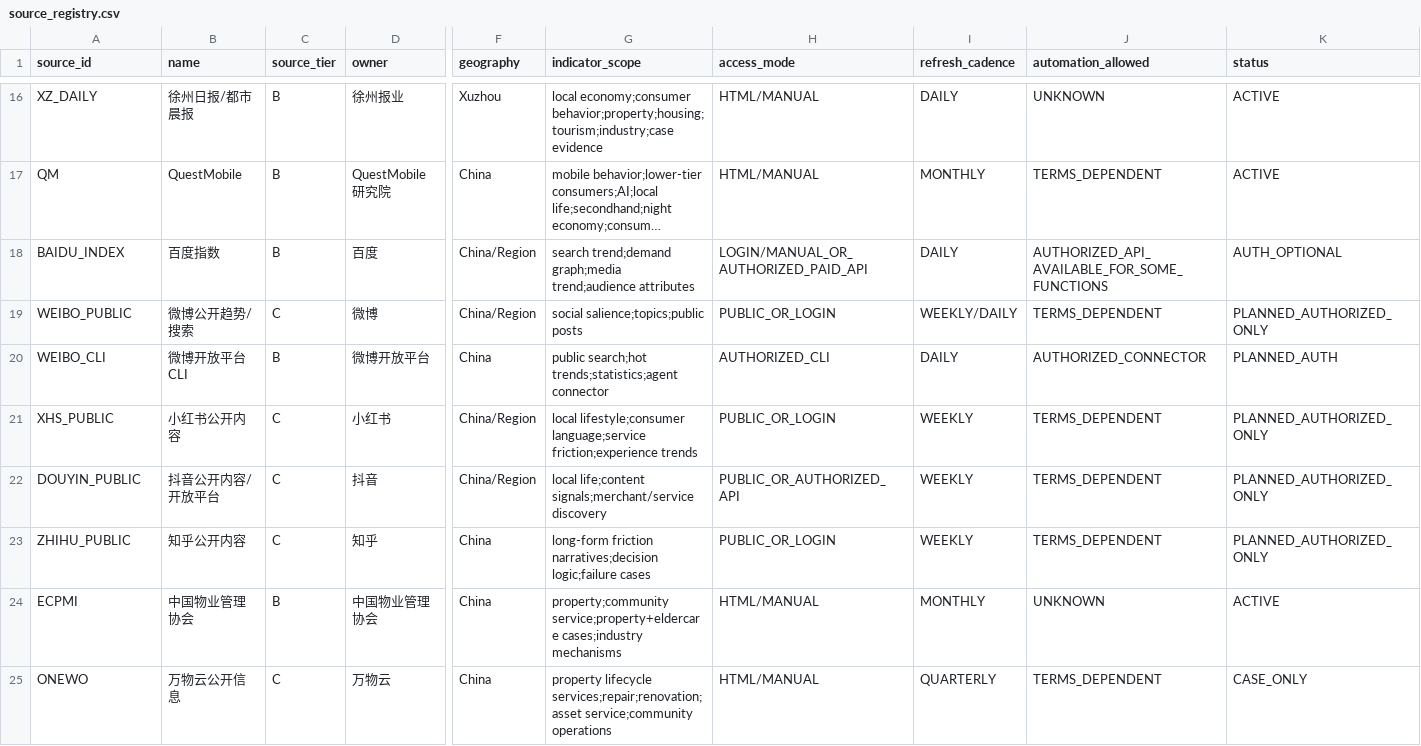
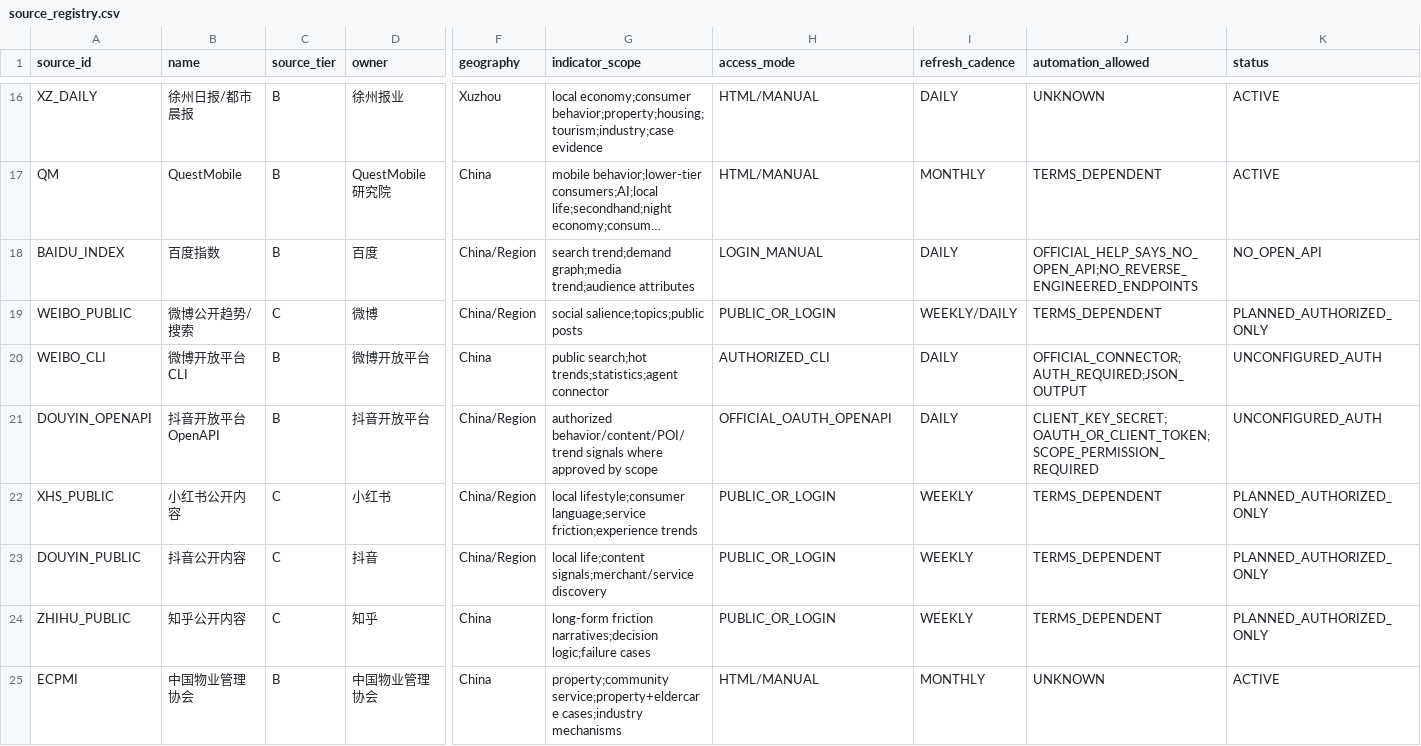
Before and after one commit to wanggenAi/opportunity-routing-engine, a CSV file: data/source_registry.csv, drawn as a sheet; only a part is shown, gaps mark what is left out; the shorter side is filled out with more unchanged rows; long unchanged cells end in …; addresses are those after the commit; rows hold the shown columns only; the diff names each change by its address in the sheet, - before the commit and + after, or states it on an @@ line.

Commit message:
Add secure authorized API connector contracts (#17)
* Add authorized API connector state model

* Test authorized connector state boundaries

* Correct authorized API source contracts

* Define secure authorized API connector contract

* Add sanitized API connector readiness probe

* Add secret-safe connector readiness workflow

```diff
--- a/data/source_registry.csv
+++ b/data/source_registry.csv
-H18 (access_mode): LOGIN/MANUAL_OR_AUTHORIZED_PAID_API
+H18 (access_mode): LOGIN_MANUAL
-J18 (automation_allowed): AUTHORIZED_API_AVAILABLE_FOR_SOME_FUNCTIONS
+J18 (automation_allowed): OFFICIAL_HELP_SAYS_NO_OPEN_API;NO_REVERSE_ENGINEERED_ENDPOINTS
-K18 (status): AUTH_OPTIONAL
+K18 (status): NO_OPEN_API
-J20 (automation_allowed): AUTHORIZED_CONNECTOR
+J20 (automation_allowed): OFFICIAL_CONNECTOR;AUTH_REQUIRED;JSON_OUTPUT
-K20 (status): PLANNED_AUTH
+K20 (status): UNCONFIGURED_AUTH
+row 21: DOUYIN_OPENAPI | 抖音开放平台OpenAPI | B | 抖音开放平台 | China/Region | authorized behavior/content/POI/trend signals where approved by scope | OFFICIAL_OAUTH_OPENAPI | DAILY | CLIENT_KEY_SECRET;OAUTH_OR_CLIENT_TOKEN;SCOPE_PERMISSION_REQUIRED | UNCONFIGURED_AUTH
-B23 (name): 抖音公开内容/开放平台
+B23 (name): 抖音公开内容
-H23 (access_mode): PUBLIC_OR_AUTHORIZED_API
+H23 (access_mode): PUBLIC_OR_LOGIN
```
Also changed, not shown: 5 other files.
